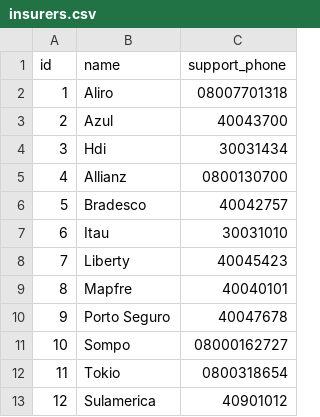
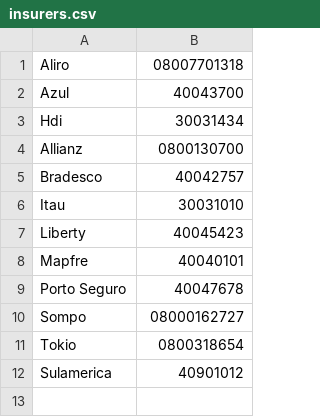
Before and after one commit to auriliosantos/JAuto-API, a CSV file: src/database/migrations/importdata/insurers.csv, drawn as a sheet; removed rows and columns are numbered as before the commit, all else as after; the diff names each change by its address in the sheet, - before the commit and + after, or states it on an @@ line.

```diff
--- a/src/database/migrations/importdata/insurers.csv
+++ b/src/database/migrations/importdata/insurers.csv
-column A, rows 2-13: 1 | 2 | 3 | 4 | 5 | 6 | 7 | 8 | 9 | 10 | 11 | 12
-row 1: id | name | support_phone
```
Also changed, not shown: 11 other files.
